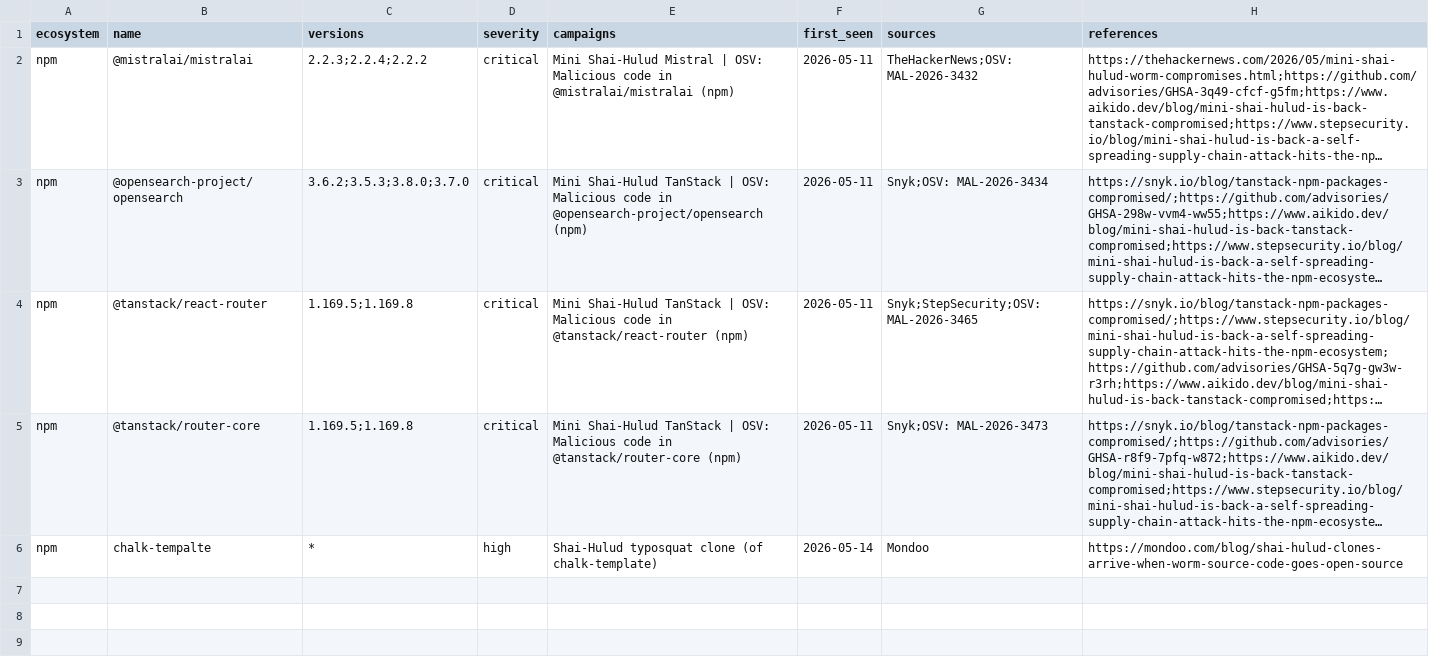
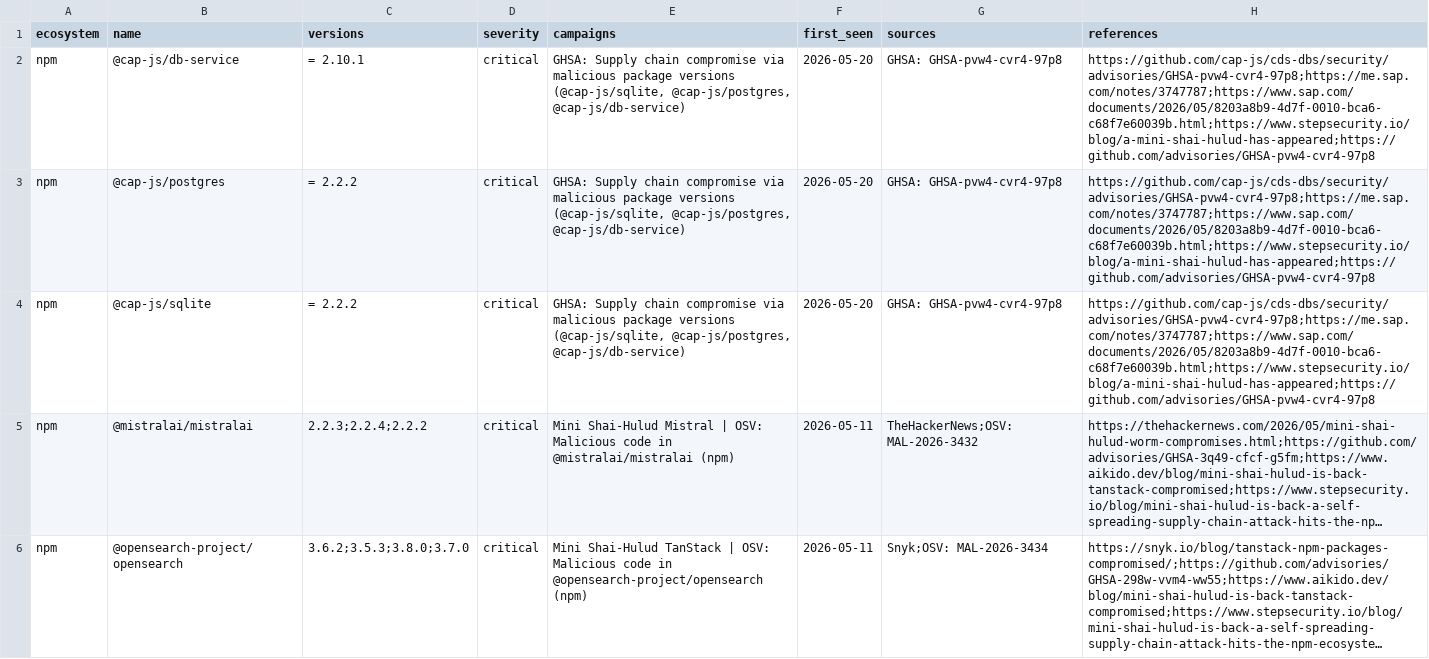
Before and after one commit to davidalmeidac/shai-hulud-iocs, a CSV file: data/compromised-packages.csv, drawn as a sheet; only a part is shown; the shorter side is filled out with more unchanged rows; long unchanged cells end in …; the diff names each change by its address in the sheet, - before the commit and + after, or states it on an @@ line.

Commit message:
fix: GHSA fetcher uses REST advisories API with proper URL encoding
Previous GraphQL securityAdvisories query had a declared but unused
$query variable, returning the first 100 random advisories instead of
filtering by text. Switch to REST /advisories?query= which actually
supports text search.

Also fix URL control-char bug by routing query string through
urllib.parse.urlencode.

Result: +3 new packages found (@cap-js/db-service, @cap-js/postgres,
@cap-js/sqlite) vs. previous run.

```diff
--- a/data/compromised-packages.csv
+++ b/data/compromised-packages.csv
+row 2: npm | @cap-js/db-service | = 2.10.1 | critical | GHSA: Supply chain compromise via malicious package versions (@cap-js/sqlite, @cap-js/postgres, @cap-js/db-service) | 2026-05-20 | GHSA: GHSA-pvw4-cvr4-97p8 | https://github.com/cap-js/cds-dbs/security/advisories/GHSA-pvw4-cvr4-97p8;https://me.sap.com/notes/3747787;https://www.sap.com/documents/2026/05/8203a8b9-4d7f-0010-bca6-c68f7e60039b.html;https://www.stepsecurity.io/blog/a-mini-shai-hulud-has-appeared;https://github.com/advisories/GHSA-pvw4-cvr4-97p8
+row 3: npm | @cap-js/postgres | = 2.2.2 | critical | GHSA: Supply chain compromise via malicious package versions (@cap-js/sqlite, @cap-js/postgres, @cap-js/db-service) | 2026-05-20 | GHSA: GHSA-pvw4-cvr4-97p8 | https://github.com/cap-js/cds-dbs/security/advisories/GHSA-pvw4-cvr4-97p8;https://me.sap.com/notes/3747787;https://www.sap.com/documents/2026/05/8203a8b9-4d7f-0010-bca6-c68f7e60039b.html;https://www.stepsecurity.io/blog/a-mini-shai-hulud-has-appeared;https://github.com/advisories/GHSA-pvw4-cvr4-97p8
+row 4: npm | @cap-js/sqlite | = 2.2.2 | critical | GHSA: Supply chain compromise via malicious package versions (@cap-js/sqlite, @cap-js/postgres, @cap-js/db-service) | 2026-05-20 | GHSA: GHSA-pvw4-cvr4-97p8 | https://github.com/cap-js/cds-dbs/security/advisories/GHSA-pvw4-cvr4-97p8;https://me.sap.com/notes/3747787;https://www.sap.com/documents/2026/05/8203a8b9-4d7f-0010-bca6-c68f7e60039b.html;https://www.stepsecurity.io/blog/a-mini-shai-hulud-has-appeared;https://github.com/advisories/GHSA-pvw4-cvr4-97p8
```
Also changed, not shown: 7 other files.
